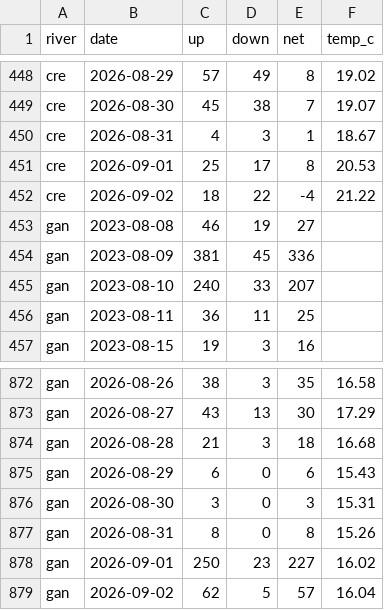
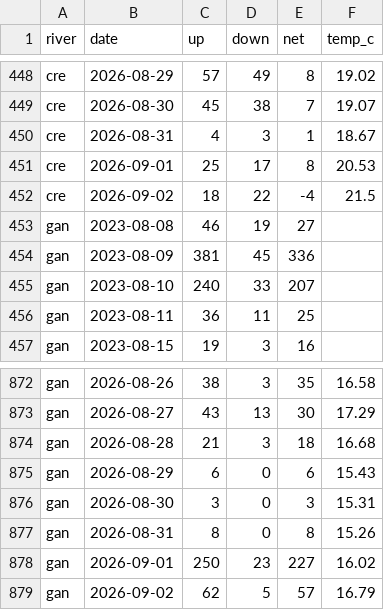
Before and after one commit to tomgrizz/guess-the-run, a CSV file: data/counts_daily.csv, drawn as a sheet; only a part is shown, gaps mark what is left out.

```diff
--- a/data/counts_daily.csv
+++ b/data/counts_daily.csv
@@ -451,3 +451,3 @@ cre,2026-08-31,4,3,1,18.67
 cre,2026-09-01,25,17,8,20.53
-cre,2026-09-02,18,22,-4,21.22
+cre,2026-09-02,18,22,-4,21.5
 gan,2023-08-08,46,19,27,
@@ -878,2 +878,2 @@ gan,2026-08-31,8,0,8,15.26
 gan,2026-09-01,250,23,227,16.02
-gan,2026-09-02,62,5,57,16.04
+gan,2026-09-02,62,5,57,16.79
```
Also changed, not shown: 1 other file.
